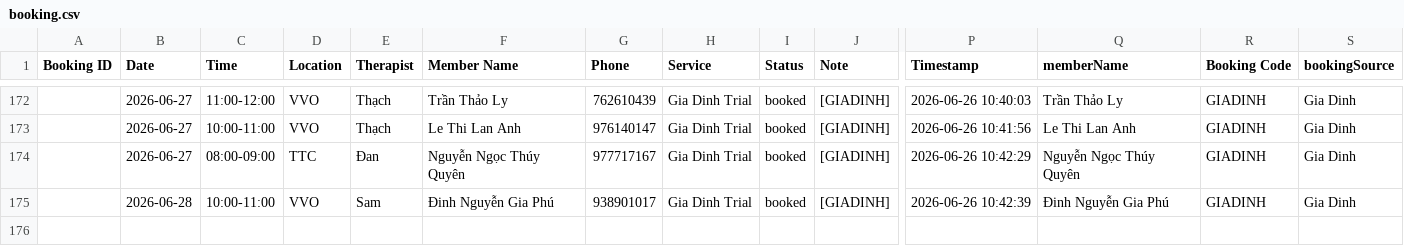
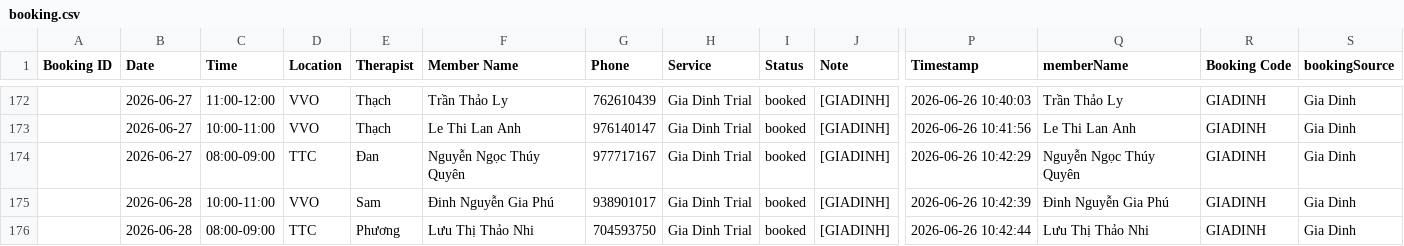
Before and after one commit to dtchien401/ProPhysio-Dashboard, a CSV file: booking.csv, drawn as a sheet; only a part is shown, gaps mark what is left out; rows hold the shown columns only; the diff names each change by its address in the sheet, - before the commit and + after, or states it on an @@ line.

Commit message:
Auto upload booking.csv from Google Sheets

```diff
--- a/booking.csv
+++ b/booking.csv
+row 176:  | 2026-06-28 | 08:00-09:00 | TTC | Phương | Lưu Thị Thảo Nhi | 704593750 | Gia Dinh Trial | booked | [GIADINH] | 2026-06-26 10:42:44 | Lưu Thị Thảo Nhi | GIADINH | Gia Dinh
```
